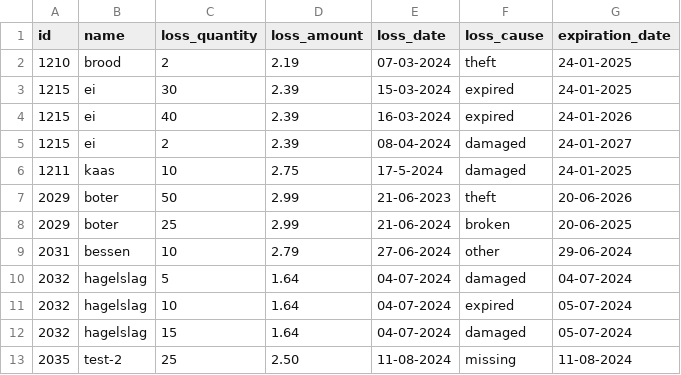
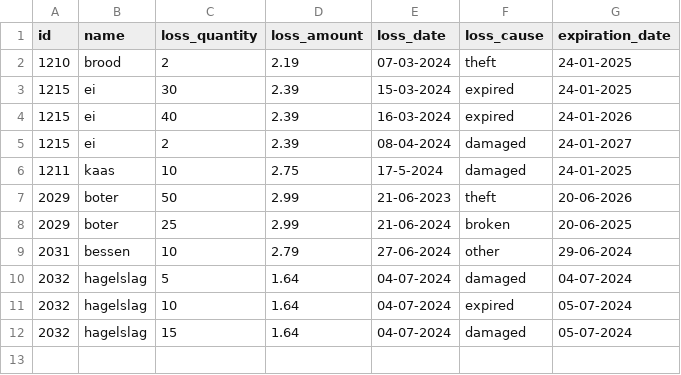
Before and after one commit to You-know-who-skills/Winc-Academy-opdrachten-per-24-01-2023, a CSV file: superpy/losses.csv, drawn as a sheet.

Commit message:
Zondag 11-08-2024 en maandagnacht 12-08-2024: SUPERPY PROJECT AFGEROND!!!

```diff
--- a/superpy/losses.csv
+++ b/superpy/losses.csv
@@ -12,2 +12 @@ id,name,loss_quantity,loss_amount,loss_date,loss_cause,expiration_date
 2032,hagelslag,15,1.64,04-07-2024,damaged,05-07-2024
-2035,test-2,25,2.50,11-08-2024,missing,11-08-2024
```
Also changed, not shown: 2 other files.
